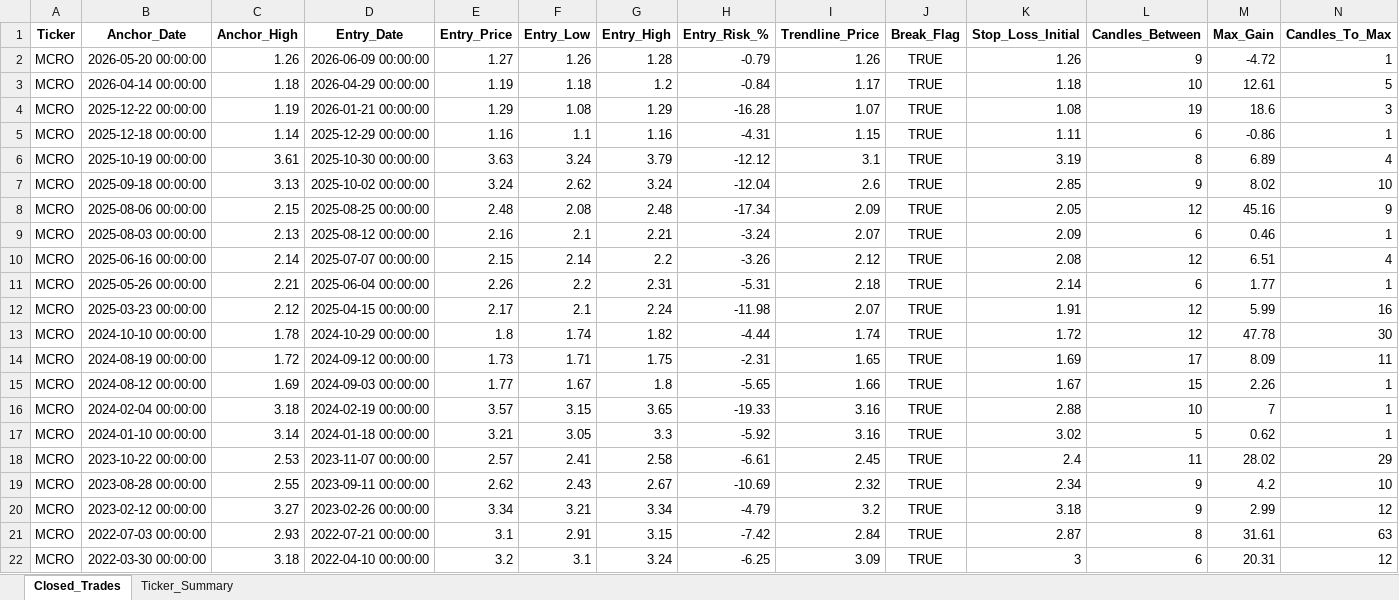
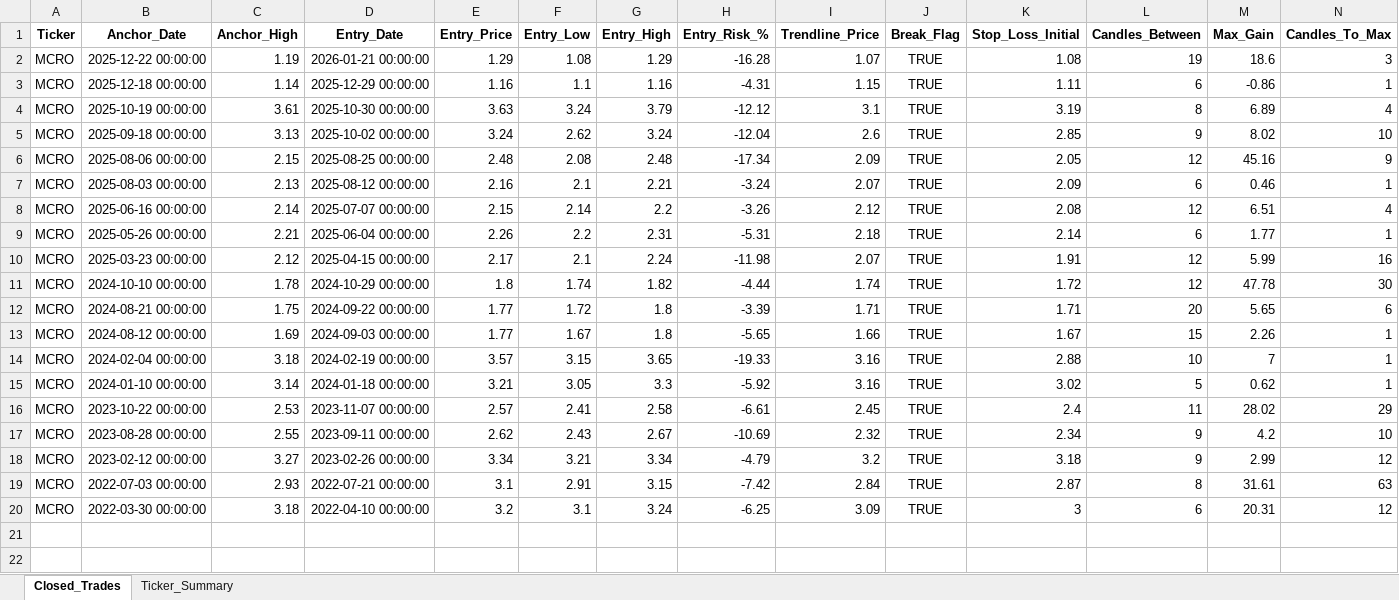
Before and after one commit to vancedmazen-art/stock_dashboard, an Excel workbook: Pattern_Scanner_Results.xlsx, sheet Closed_Trades, drawn as a sheet; only a part is shown; values as stored, in another font and other column widths than the file's, no borders; removed rows and columns are numbered as before the commit, all else as after; rows hold the shown columns only; the diff names each change by its address in the sheet, - before the commit and + after, or states it on an @@ line.

Commit message:
Update Pattern_Scanner_Results.xlsx 2026-07-07 10:15:27.471967

```diff
--- a/Pattern_Scanner_Results.xlsx (sheet Closed_Trades)
+++ b/Pattern_Scanner_Results.xlsx (sheet Closed_Trades)
-row 2: MCRO | 2026-05-20 00:00:00 | 1.26 | 2026-06-09 00:00:00 | 1.27 | 1.26 | 1.28 | -0.79 | 1.26 | TRUE | 1.26 | 9 | -4.72 | 1
-row 3: MCRO | 2026-04-14 00:00:00 | 1.18 | 2026-04-29 00:00:00 | 1.19 | 1.18 | 1.2 | -0.84 | 1.17 | TRUE | 1.18 | 10 | 12.61 | 5
-row 14: MCRO | 2024-08-19 00:00:00 | 1.72 | 2024-09-12 00:00:00 | 1.73 | 1.71 | 1.75 | -2.31 | 1.65 | TRUE | 1.69 | 17 | 8.09 | 11
+row 12: MCRO | 2024-08-21 00:00:00 | 1.75 | 2024-09-22 00:00:00 | 1.77 | 1.72 | 1.8 | -3.39 | 1.71 | TRUE | 1.71 | 20 | 5.65 | 6
```
Also changed, not shown: sheet Ticker_Summary.
